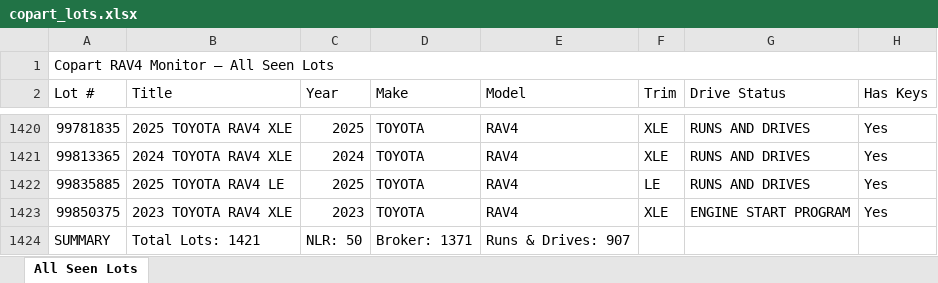
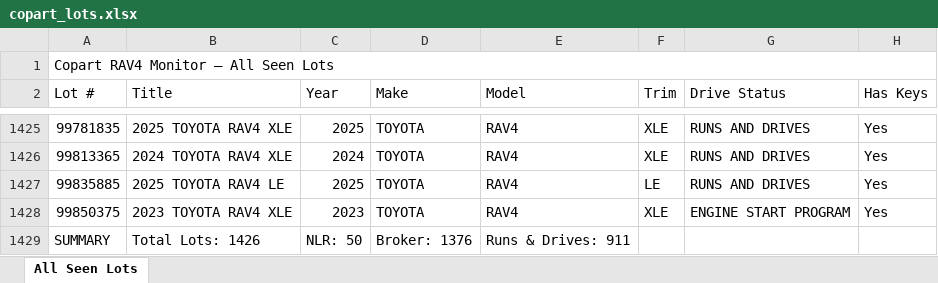
Before and after one commit to Toluwalase-Kolawole/Copart-Monitor, an Excel workbook: copart_lots.xlsx, sheet All Seen Lots, drawn as a sheet; only a part is shown, gaps mark what is left out; values as stored, in another font and other column widths than the file's, no cell formats; addresses are those after the commit; the diff covers the shown part only; the diff names each change by its address in the sheet, - before the commit and + after, or states it on an @@ line.

```diff
--- a/copart_lots.xlsx (sheet All Seen Lots)
+++ b/copart_lots.xlsx (sheet All Seen Lots)
-B1429 (Title): Total Lots: 1421
+B1429 (Title): Total Lots: 1426
-D1429 (Make): Broker: 1371
+D1429 (Make): Broker: 1376
-E1429 (Model): Runs & Drives: 907
+E1429 (Model): Runs & Drives: 911
```
Also changed, not shown: 5 added rows elsewhere in this sheet, cell formats, copart_auctions.xlsx.
